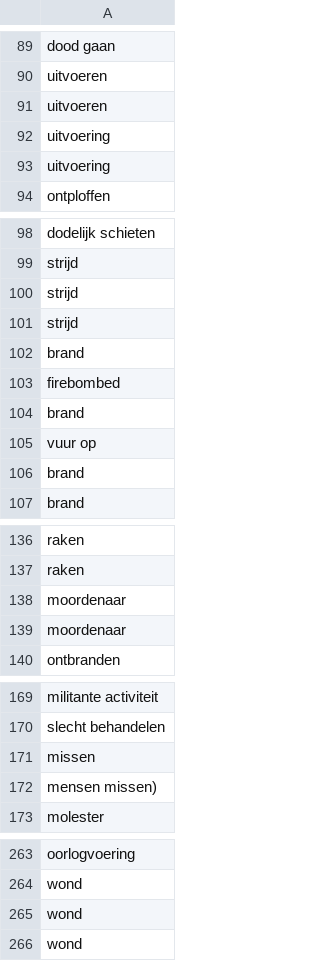
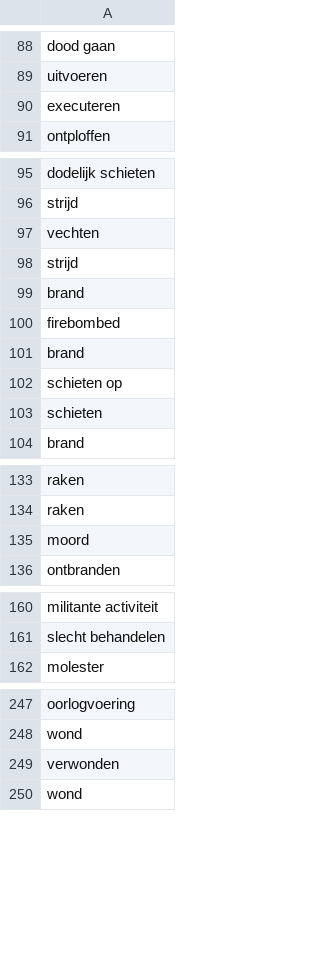
Before and after one commit to ADAH-EviDENce/baseline_search, a CSV file: data/nl_mentions.csv, drawn as a sheet; only a part is shown, gaps mark what is left out; removed rows and columns are numbered as before the commit, all else as after; the diff covers the shown part only; the diff names each change by its address in the sheet, - before the commit and + after, or states it on an @@ line.

```diff
--- a/data/nl_mentions.csv
+++ b/data/nl_mentions.csv
-A90: uitvoeren
+A90: executeren
-row 92: uitvoering
-row 93: uitvoering
-A97: strijd
+A97: vechten
-A102: vuur op
+A102: schieten op
-row 106: brand
+row 103: schieten
-row 138: moordenaar
-row 139: moordenaar
+row 135: moord
-row 171: missen
-row 172: mensen missen)
-row 265: wond
+row 249: verwonden
```
Also changed, not shown: 11 removed rows and 12 edited cells elsewhere in this file, 1 other file.
